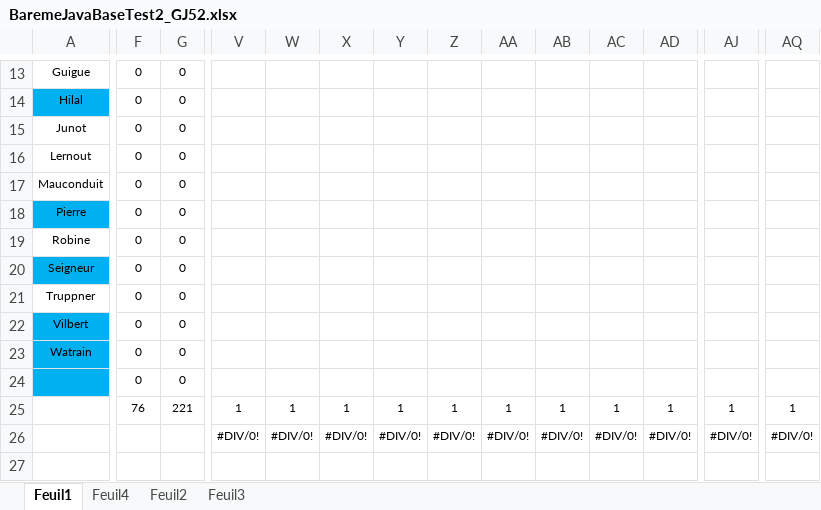
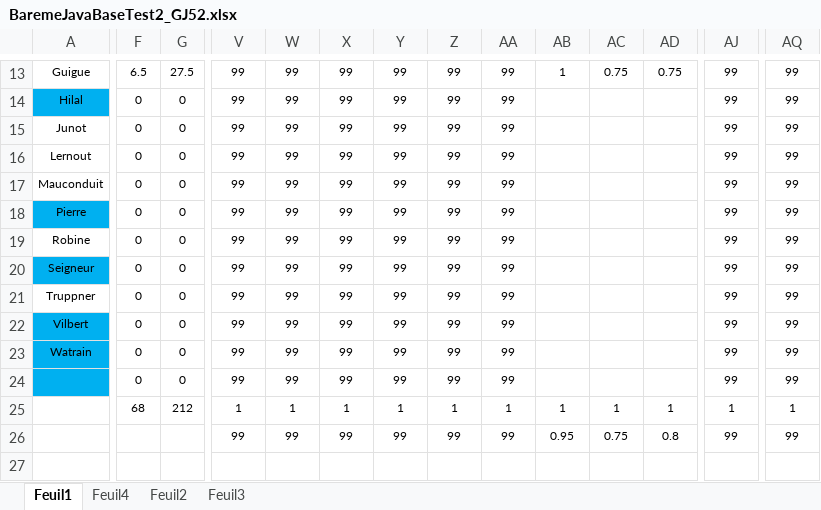
Before and after one commit to chriscerque/RepasPatientGJ52, an Excel workbook: BaremeJavaBaseTest2_GJ52.xlsx, sheet Feuil1, drawn as a sheet; only a part is shown, gaps mark what is left out; values as stored, in another font and other column widths than the file's, no borders; conditional formats not drawn; the diff covers the shown part only; the diff names each change by its address in the sheet, - before the commit and + after, or states it on an @@ line.

```diff
--- a/BaremeJavaBaseTest2_GJ52.xlsx (sheet Feuil1)
+++ b/BaremeJavaBaseTest2_GJ52.xlsx (sheet Feuil1)
-F13: 0
+F13: 6.5
-G13: 0
+G13: 27.5
-V13:V24: (empty)
+V13:V24: 99
-W13:W24: (empty)
+W13:W24: 99
-X13:X24: (empty)
+X13:X24: 99
-Y13:Y24: (empty)
+Y13:Y24: 99
-Z13:Z24: (empty)
+Z13:Z24: 99
-AA13:AA24: (empty)
+AA13:AA24: 99
-AB13: (empty)
+AB13: 1
-AC13: (empty)
+AC13: 0.75
-AD13: (empty)
+AD13: 0.75
-AJ13:AJ24: (empty)
+AJ13:AJ24: 99
-AQ13:AQ24: (empty)
+AQ13:AQ24: 99
-F25: 76
+F25: 68
-G25: 221
+G25: 212
-V26: #DIV/0!
+V26: 99
-W26: #DIV/0!
+W26: 99
-X26: #DIV/0!
+X26: 99
-Y26: #DIV/0!
+Y26: 99
-Z26: #DIV/0!
+Z26: 99
-AA26: #DIV/0!
+AA26: 99
-AB26: #DIV/0!
+AB26: 0.95
-AC26: #DIV/0!
+AC26: 0.75
-AD26: #DIV/0!
+AD26: 0.8
-AJ26: #DIV/0!
+AJ26: 99
-AQ26: #DIV/0!
+AQ26: 99
```
Also changed, not shown: 213 edited cells elsewhere in this sheet, 6 other files.
